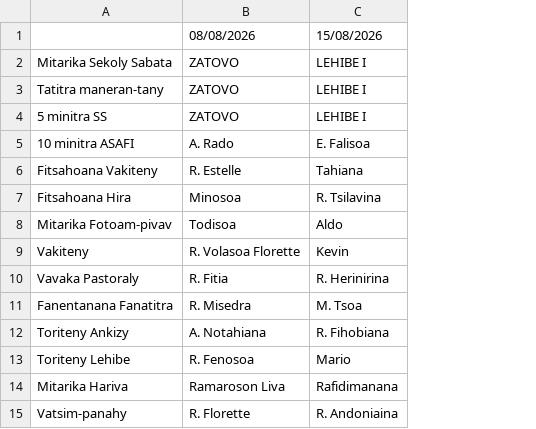
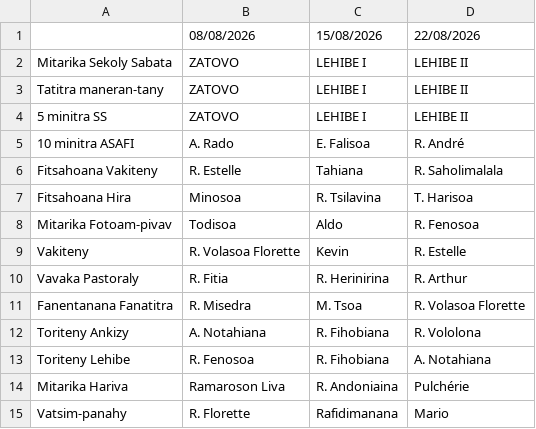
Before and after one commit to nainaw/fanompo, a CSV file: schedule.csv, drawn as a sheet; the diff names each change by its address in the sheet, - before the commit and + after, or states it on an @@ line.

Commit message:
Update schedule from Google Sheets (07/08/2026 16:11:40)

```diff
--- a/schedule.csv
+++ b/schedule.csv
+column D, rows 1-15: 22/08/2026 | LEHIBE II | LEHIBE II | LEHIBE II | R. André | R. Saholimalala | T. Harisoa | R. Fenosoa | R. Estelle | R. Arthur | R. Volasoa Florette | R. Vololona | A. Notahiana | Pulchérie | Mario
-C13: Mario
+C13: R. Fihobiana
-C14: Rafidimanana
+C14: R. Andoniaina
-C15: R. Andoniaina
+C15: Rafidimanana
```
